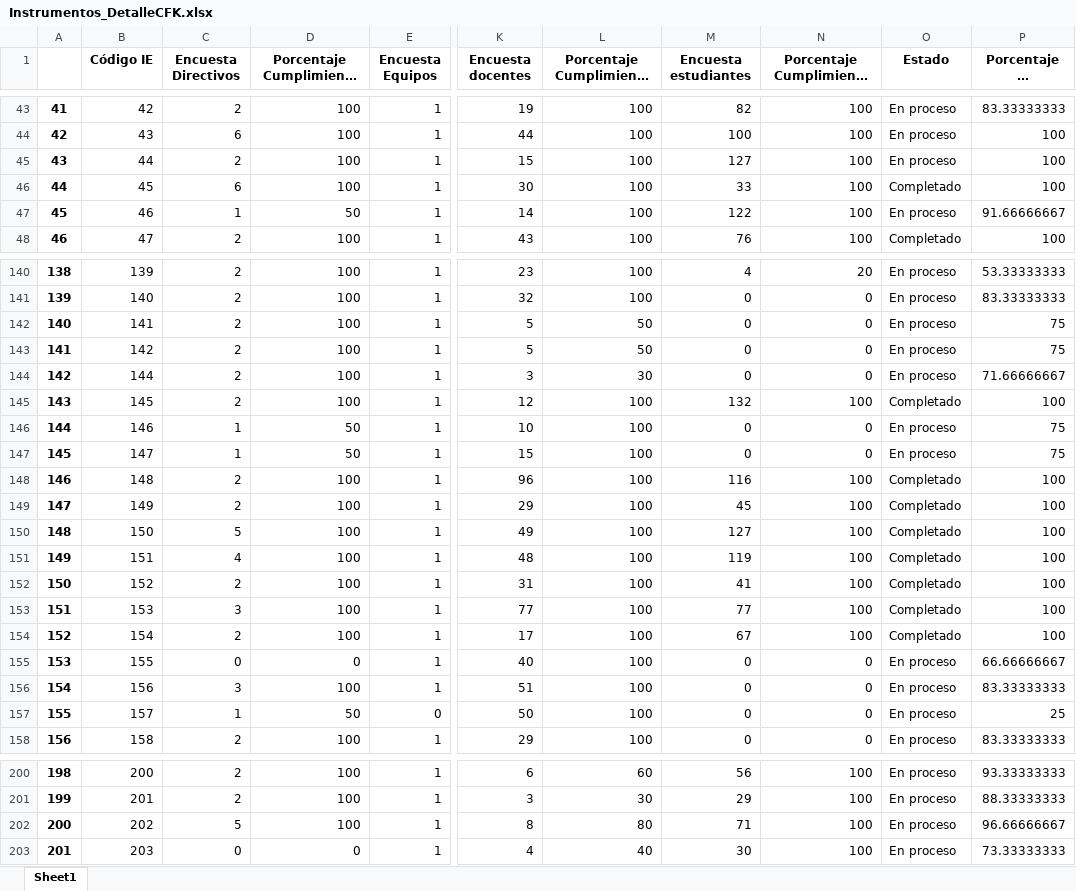
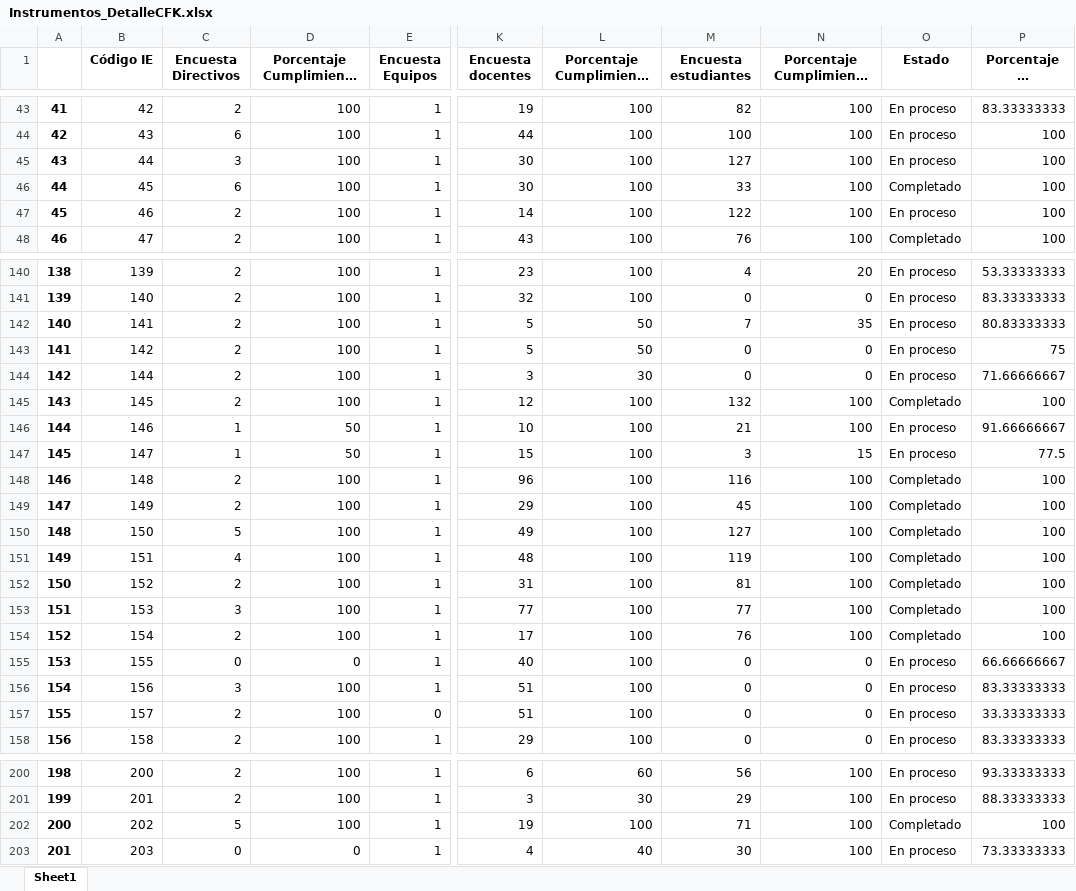
Before and after one commit to Grupo-Informatica-Educativa/CFK2022, an Excel workbook: data/descargables/Instrumentos_DetalleCFK.xlsx, sheet Sheet1, drawn as a sheet; only a part is shown, gaps mark what is left out; long unchanged cells end in …; values as stored, in another font and other column widths than the file's, no borders; the diff covers the shown part only; the diff names each change by its address in the sheet, - before the commit and + after, or states it on an @@ line.

```diff
--- a/data/descargables/Instrumentos_DetalleCFK.xlsx (sheet Sheet1)
+++ b/data/descargables/Instrumentos_DetalleCFK.xlsx (sheet Sheet1)
-C45 (Encuesta Directivos): 2
+C45 (Encuesta Directivos): 3
-K45 (Encuesta docentes): 15
+K45 (Encuesta docentes): 30
-C47 (Encuesta Directivos): 1
+C47 (Encuesta Directivos): 2
-D47: 50
+D47: 100
-P47 (Porcentaje de completitud): 91.66666667
+P47 (Porcentaje de completitud): 100
-M142 (Encuesta estudiantes): 0
+M142 (Encuesta estudiantes): 7
-N142: 0
+N142: 35
-P142 (Porcentaje de completitud): 75
+P142 (Porcentaje de completitud): 80.83333333
-M146 (Encuesta estudiantes): 0
+M146 (Encuesta estudiantes): 21
-N146: 0
+N146: 100
-P146 (Porcentaje de completitud): 75
+P146 (Porcentaje de completitud): 91.66666667
-M147 (Encuesta estudiantes): 0
+M147 (Encuesta estudiantes): 3
-N147: 0
+N147: 15
-P147 (Porcentaje de completitud): 75
+P147 (Porcentaje de completitud): 77.5
-M152 (Encuesta estudiantes): 41
+M152 (Encuesta estudiantes): 81
-M154 (Encuesta estudiantes): 67
+M154 (Encuesta estudiantes): 76
-C157 (Encuesta Directivos): 1
+C157 (Encuesta Directivos): 2
-D157: 50
+D157: 100
-K157 (Encuesta docentes): 50
+K157 (Encuesta docentes): 51
-P157 (Porcentaje de completitud): 25
+P157 (Porcentaje de completitud): 33.33333333
-K202 (Encuesta docentes): 8
+K202 (Encuesta docentes): 19
-L202 (Porcentaje Cumplimiento Docentes): 80
+L202 (Porcentaje Cumplimiento Docentes): 100
-O202 (Estado): En proceso
+O202 (Estado): Completado
-P202 (Porcentaje de completitud): 96.66666667
+P202 (Porcentaje de completitud): 100
```
Also changed, not shown: 15 edited cells elsewhere in this sheet, data/descargables/DirectivosCFK.xlsx, data/descargables/InstrumentosCFK.xlsx, 14 other files.
